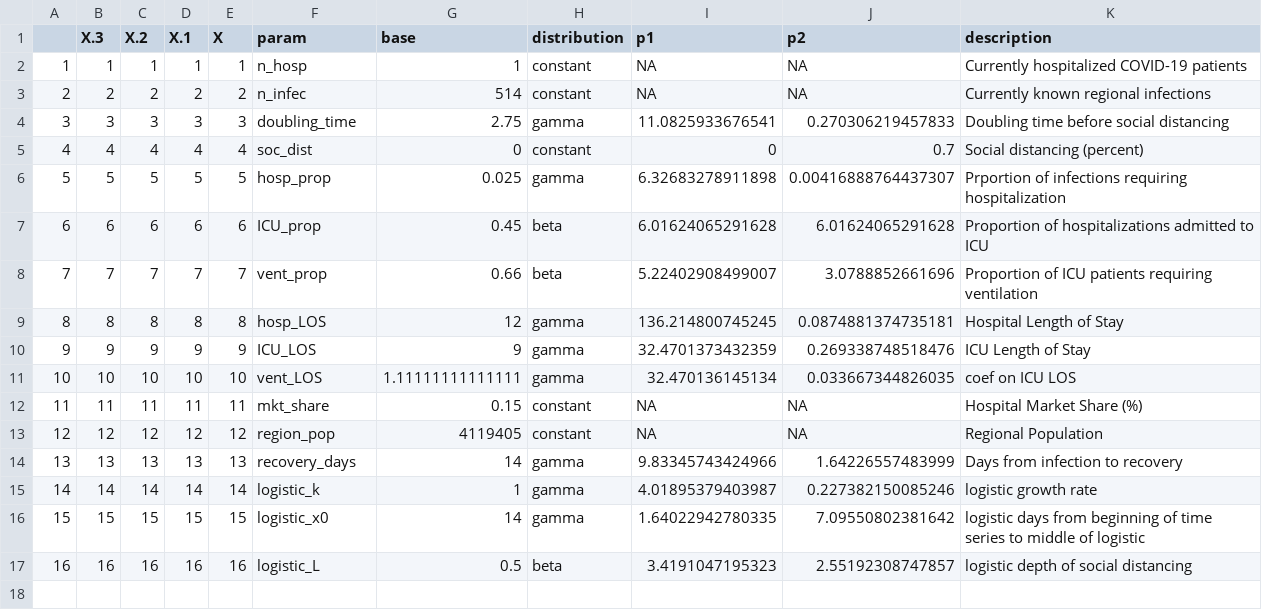
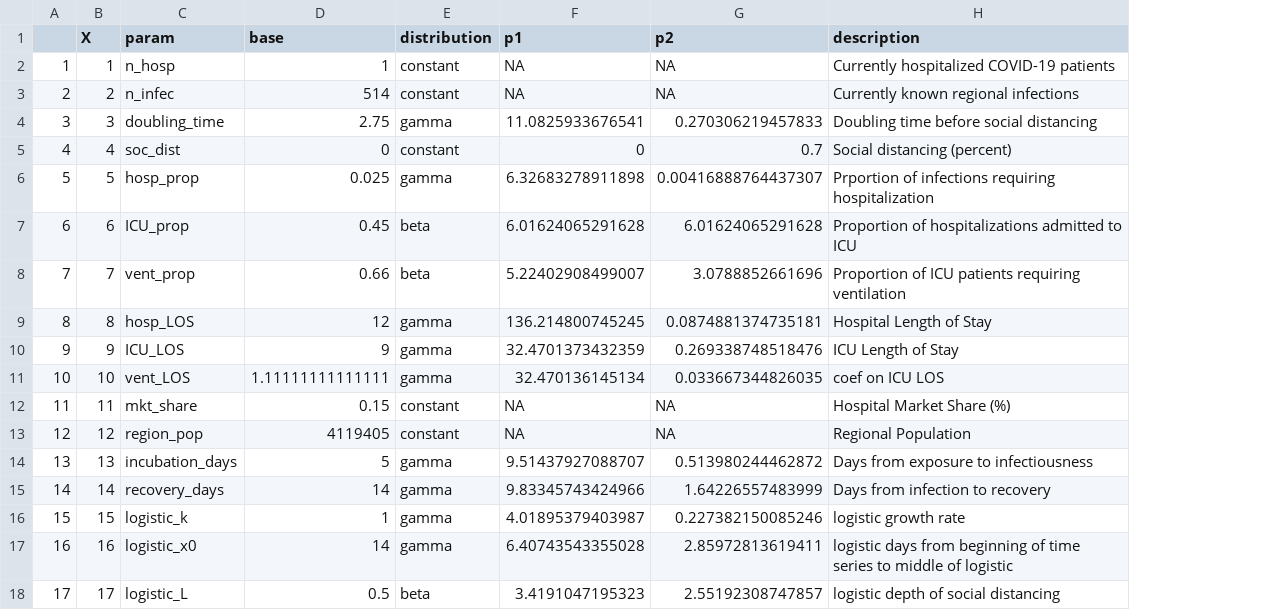
Before and after one commit to pennsignals/bayes-chime, a CSV file: data/parameters.csv, drawn as a sheet; removed rows and columns are numbered as before the commit, all else as after; the diff names each change by its address in the sheet, - before the commit and + after, or states it on an @@ line.

Commit message:
Add incubation_days parameter

```diff
--- a/data/parameters.csv
+++ b/data/parameters.csv
-column B (X.3), rows 2-17: 1 | 2 | 3 | 4 | 5 | 6 | 7 | 8 | 9 | 10 | 11 | 12 | 13 | 14 | 15 | 16
-column C (X.2), rows 2-17: 1 | 2 | 3 | 4 | 5 | 6 | 7 | 8 | 9 | 10 | 11 | 12 | 13 | 14 | 15 | 16
-column D (X.1), rows 2-17: 1 | 2 | 3 | 4 | 5 | 6 | 7 | 8 | 9 | 10 | 11 | 12 | 13 | 14 | 15 | 16
-C14 (param): recovery_days
+C14 (param): incubation_days
-D14 (base): 14
+D14 (base): 5
-F14 (p1): 9.83345743424966
+F14 (p1): 9.51437927088707
-G14 (p2): 1.64226557483999
+G14 (p2): 0.513980244462872
-H14 (description): Days from infection to recovery
+H14 (description): Days from exposure to infectiousness
-C15 (param): logistic_k
+C15 (param): recovery_days
-D15 (base): 1
+D15 (base): 14
-F15 (p1): 4.01895379403987
+F15 (p1): 9.83345743424966
-G15 (p2): 0.227382150085246
+G15 (p2): 1.64226557483999
-H15 (description): logistic growth rate
+H15 (description): Days from infection to recovery
-C16 (param): logistic_x0
+C16 (param): logistic_k
-D16 (base): 14
+D16 (base): 1
-F16 (p1): 1.64022942780335
+F16 (p1): 4.01895379403987
-G16 (p2): 7.09550802381642
+G16 (p2): 0.227382150085246
-H16 (description): logistic days from beginning of time series to middle of logistic
+H16 (description): logistic growth rate
+row 17: 16 | 16 | logistic_x0 | 14 | gamma | 6.40743543355028 | 2.85972813619411 | logistic days from beginning of time series to middle of logistic
@@ column A renumbered from row 18 down @@
-B18 (X): 16
+B18 (X): 17
```
